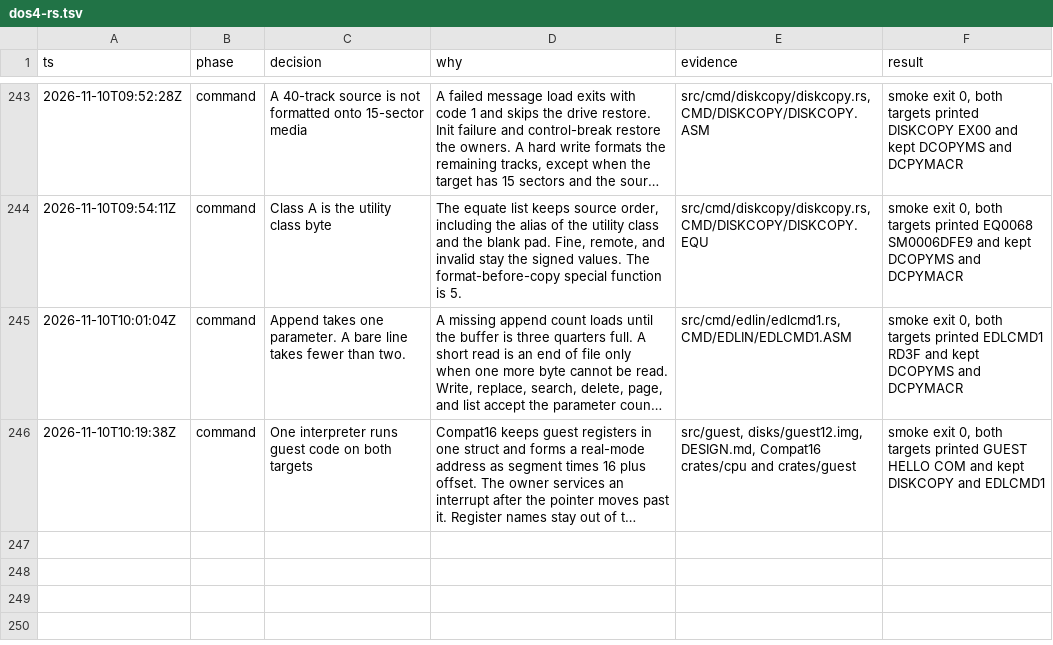
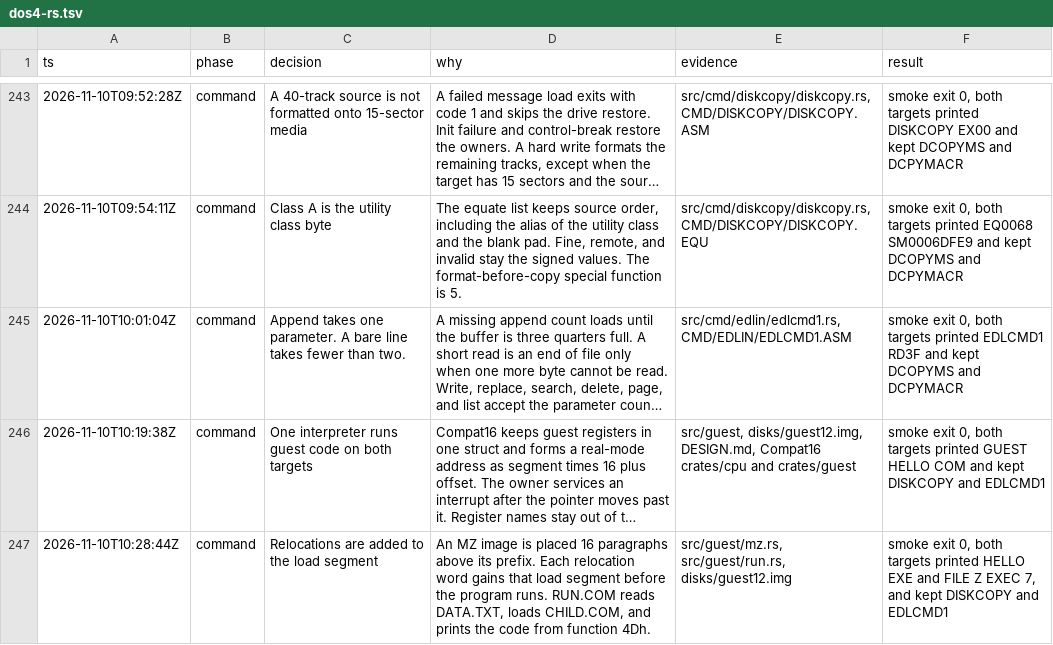
Before and after one commit to JamesLinYJ/DOS-RS, a TSV file: .audit/dos4-rs.tsv, drawn as a sheet; only a part is shown, gaps mark what is left out; long unchanged cells end in …; the diff names each change by its address in the sheet, - before the commit and + after, or states it on an @@ line.

Commit message:
feat(guest): relocate HELLO.EXE and return a child exit code
The loader adds the load segment to each MZ relocation. RUN.COM reads
one file byte, executes CHILD.COM, and prints that program's return code.

```diff
--- a/.audit/dos4-rs.tsv
+++ b/.audit/dos4-rs.tsv
+row 247: 2026-11-10T10:28:44Z | command | Relocations are added to the load segment | An MZ image is placed 16 paragraphs above its prefix. Each relocation word gains that load segment before the program runs. RUN.COM reads DATA.TXT, loads CHILD.COM, and prints the code from function 4Dh. | src/guest/mz.rs, src/guest/run.rs, disks/guest12.img | smoke exit 0, both targets printed HELLO EXE and FILE Z EXEC 7, and kept DISKCOPY and EDLCMD1
```
Also changed, not shown: 11 other files.
